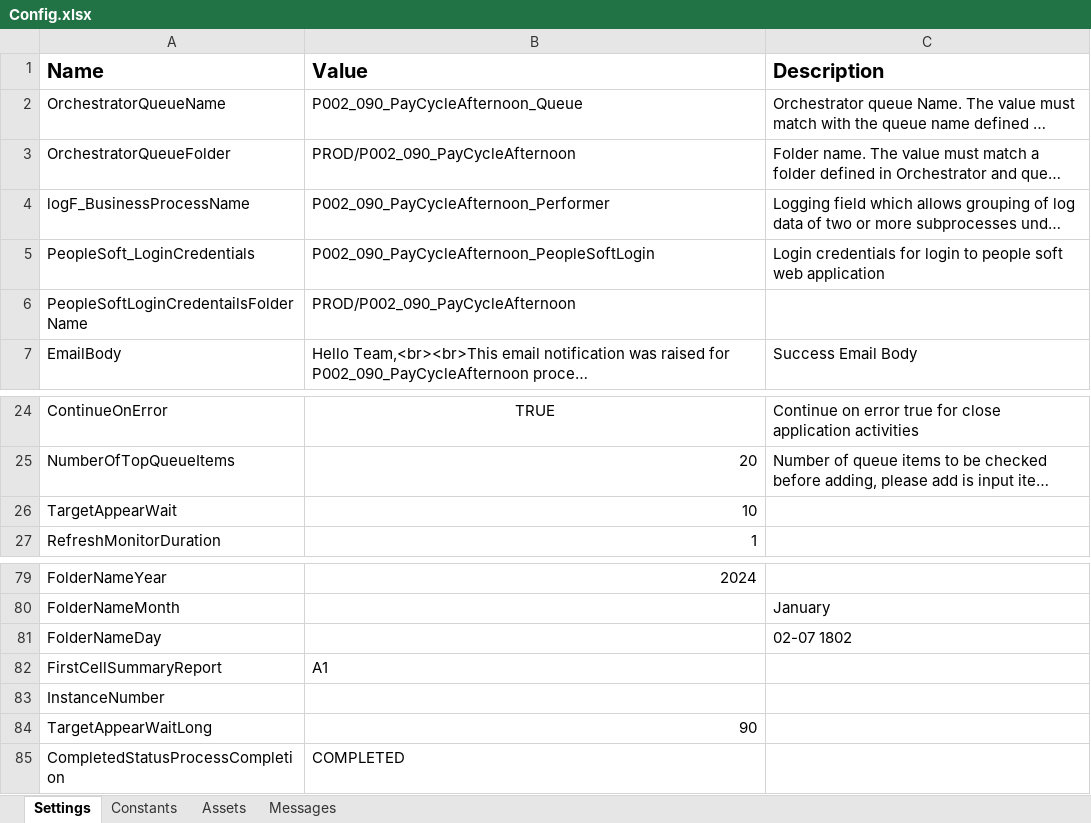
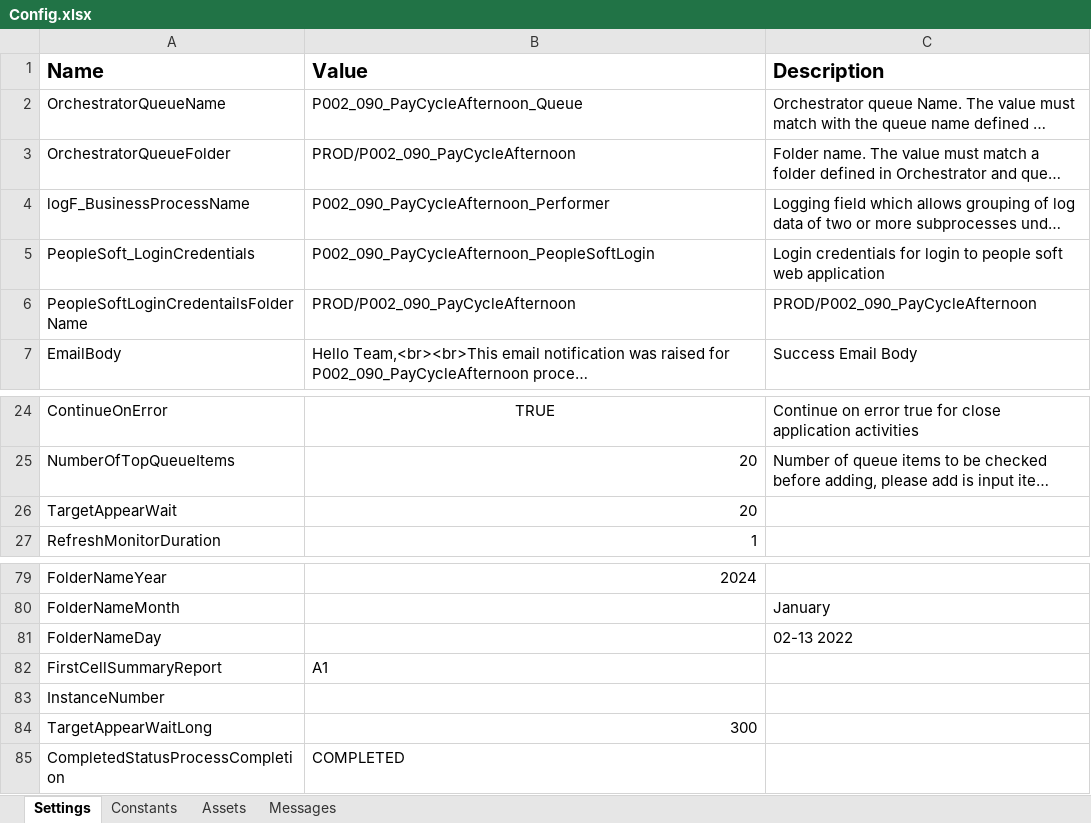
Before and after one commit to ok-omes-escrow/P0002_090_PayCyleAfternoon_Performer, an Excel workbook: Data/Config.xlsx, sheet Settings, drawn as a sheet; only a part is shown, gaps mark what is left out; long unchanged cells end in …; values as stored, in another font and other column widths than the file's, no borders; the diff names each change by its address in the sheet, - before the commit and + after, or states it on an @@ line.

```diff
--- a/Data/Config.xlsx (sheet Settings)
+++ b/Data/Config.xlsx (sheet Settings)
-C6 (Description): (empty)
+C6 (Description): PROD/P002_090_PayCycleAfternoon
-B26 (Value): 10
+B26 (Value): 20
-C81 (Description): 02-07 1802
+C81 (Description): 02-13 2022
-B84 (Value): 90
+B84 (Value): 300
```
Also changed, not shown: 6 other files.
